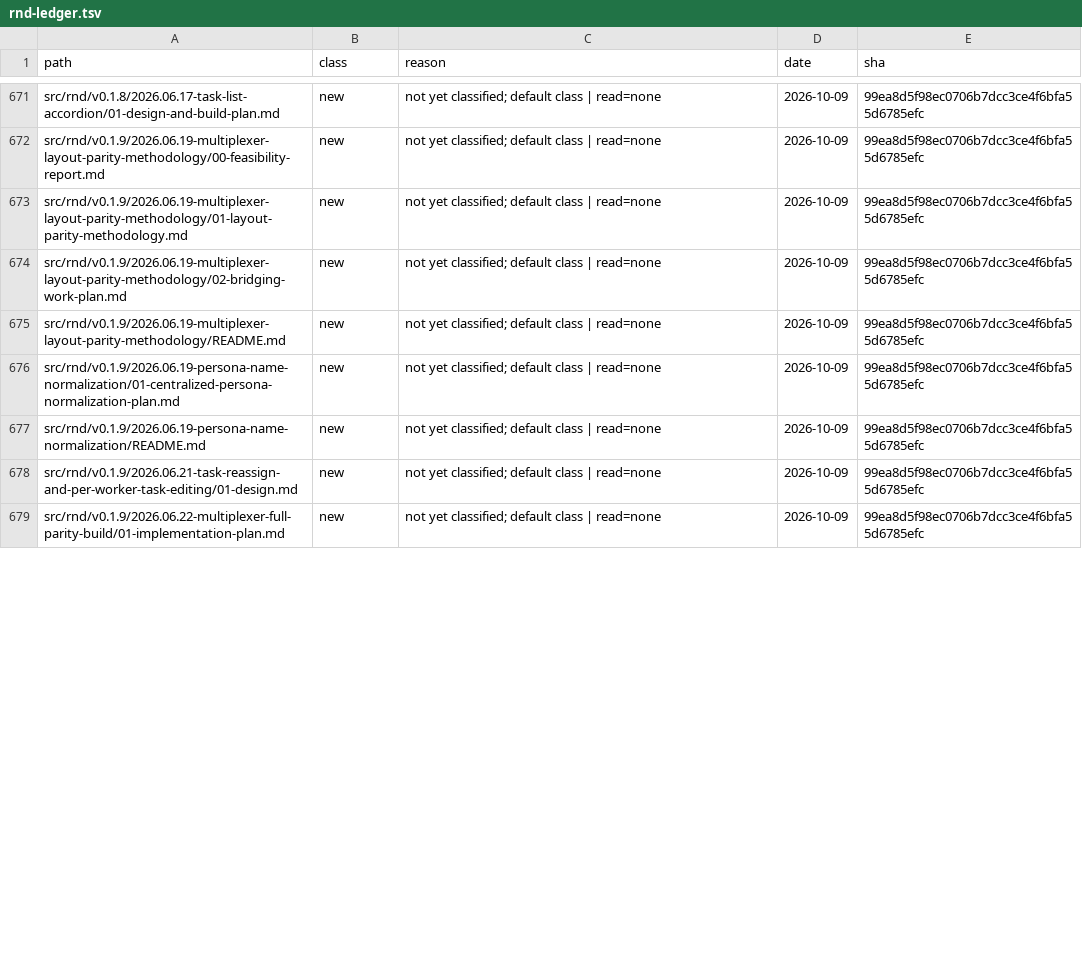
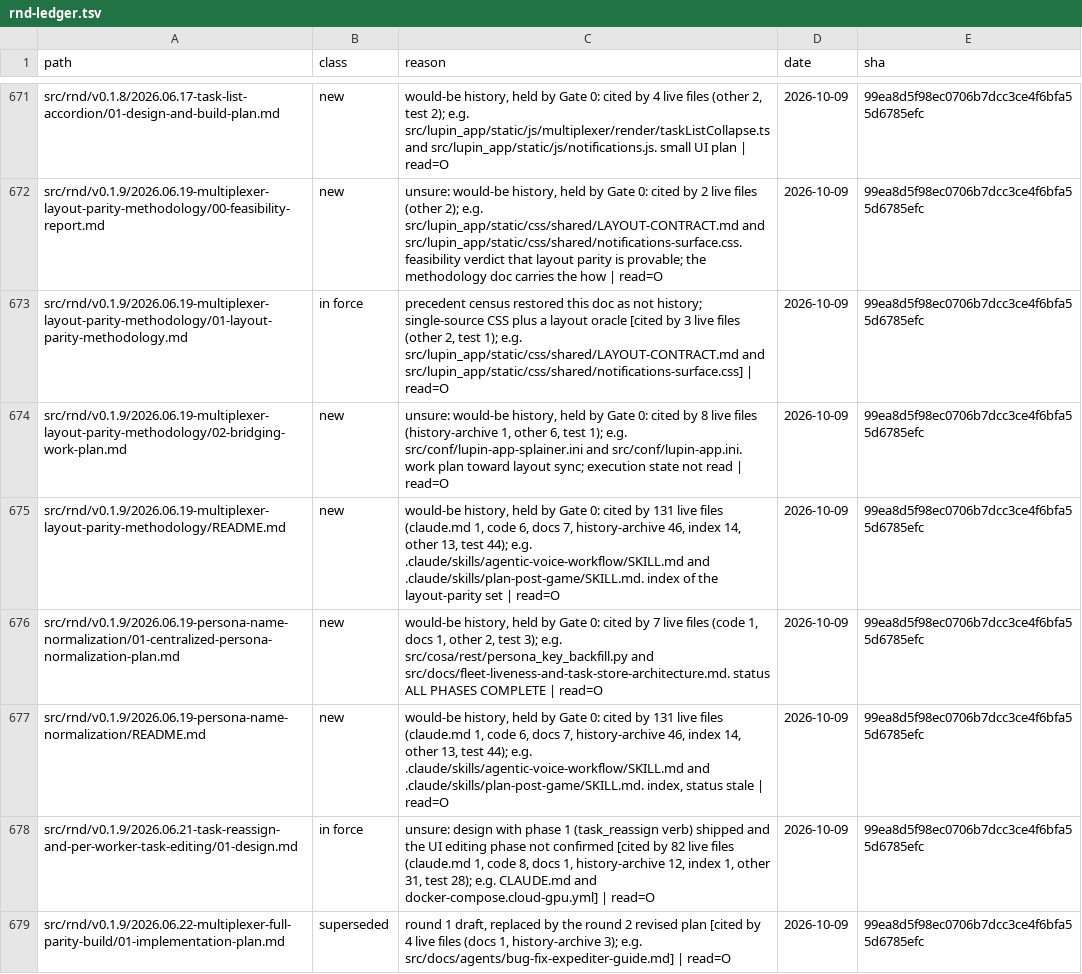
Before and after one commit to deepily/lupin, a TSV file: src/docs/rnd-ledger.tsv, drawn as a sheet; only a part is shown, gaps mark what is left out; the diff covers the shown part only; the diff names each change by its address in the sheet, - before the commit and + after, or states it on an @@ line.

```diff
--- a/src/docs/rnd-ledger.tsv
+++ b/src/docs/rnd-ledger.tsv
-C671 (reason): not yet classified; default class | read=none
+C671 (reason): would-be history, held by Gate 0: cited by 4 live files (other 2, test 2); e.g. src/lupin_app/static/js/multiplexer/render/taskListCollapse.ts and src/lupin_app/static/js/notifications.js. small UI plan | read=O
-C672 (reason): not yet classified; default class | read=none
+C672 (reason): unsure: would-be history, held by Gate 0: cited by 2 live files (other 2); e.g. src/lupin_app/static/css/shared/LAYOUT-CONTRACT.md and src/lupin_app/static/css/shared/notifications-surface.css. feasibility verdict that layout parity is provable; the methodology doc carries the how | read=O
-B673 (class): new
+B673 (class): in force
-C673 (reason): not yet classified; default class | read=none
+C673 (reason): precedent census restored this doc as not history; single-source CSS plus a layout oracle [cited by 3 live files (other 2, test 1); e.g. src/lupin_app/static/css/shared/LAYOUT-CONTRACT.md and src/lupin_app/static/css/shared/notifications-surface.css] | read=O
-C674 (reason): not yet classified; default class | read=none
+C674 (reason): unsure: would-be history, held by Gate 0: cited by 8 live files (history-archive 1, other 6, test 1); e.g. src/conf/lupin-app-splainer.ini and src/conf/lupin-app.ini. work plan toward layout sync; execution state not read | read=O
-C675 (reason): not yet classified; default class | read=none
+C675 (reason): would-be history, held by Gate 0: cited by 131 live files (claude.md 1, code 6, docs 7, history-archive 46, index 14, other 13, test 44); e.g. .claude/skills/agentic-voice-workflow/SKILL.md and .claude/skills/plan-post-game/SKILL.md. index of the layout-parity set | read=O
-C676 (reason): not yet classified; default class | read=none
+C676 (reason): would-be history, held by Gate 0: cited by 7 live files (code 1, docs 1, other 2, test 3); e.g. src/cosa/rest/persona_key_backfill.py and src/docs/fleet-liveness-and-task-store-architecture.md. status ALL PHASES COMPLETE | read=O
-C677 (reason): not yet classified; default class | read=none
+C677 (reason): would-be history, held by Gate 0: cited by 131 live files (claude.md 1, code 6, docs 7, history-archive 46, index 14, other 13, test 44); e.g. .claude/skills/agentic-voice-workflow/SKILL.md and .claude/skills/plan-post-game/SKILL.md. index, status stale | read=O
-B678 (class): new
+B678 (class): in force
-C678 (reason): not yet classified; default class | read=none
+C678 (reason): unsure: design with phase 1 (task_reassign verb) shipped and the UI editing phase not confirmed [cited by 82 live files (claude.md 1, code 8, docs 1, history-archive 12, index 1, other 31, test 28); e.g. CLAUDE.md and docker-compose.cloud-gpu.yml] | read=O
-B679 (class): new
+B679 (class): superseded
-C679 (reason): not yet classified; default class | read=none
+C679 (reason): round 1 draft, replaced by the round 2 revised plan [cited by 4 live files (docs 1, history-archive 3); e.g. src/docs/agents/bug-fix-expediter-guide.md] | read=O
```
Also changed, not shown: 45 edited cells elsewhere in this file.
